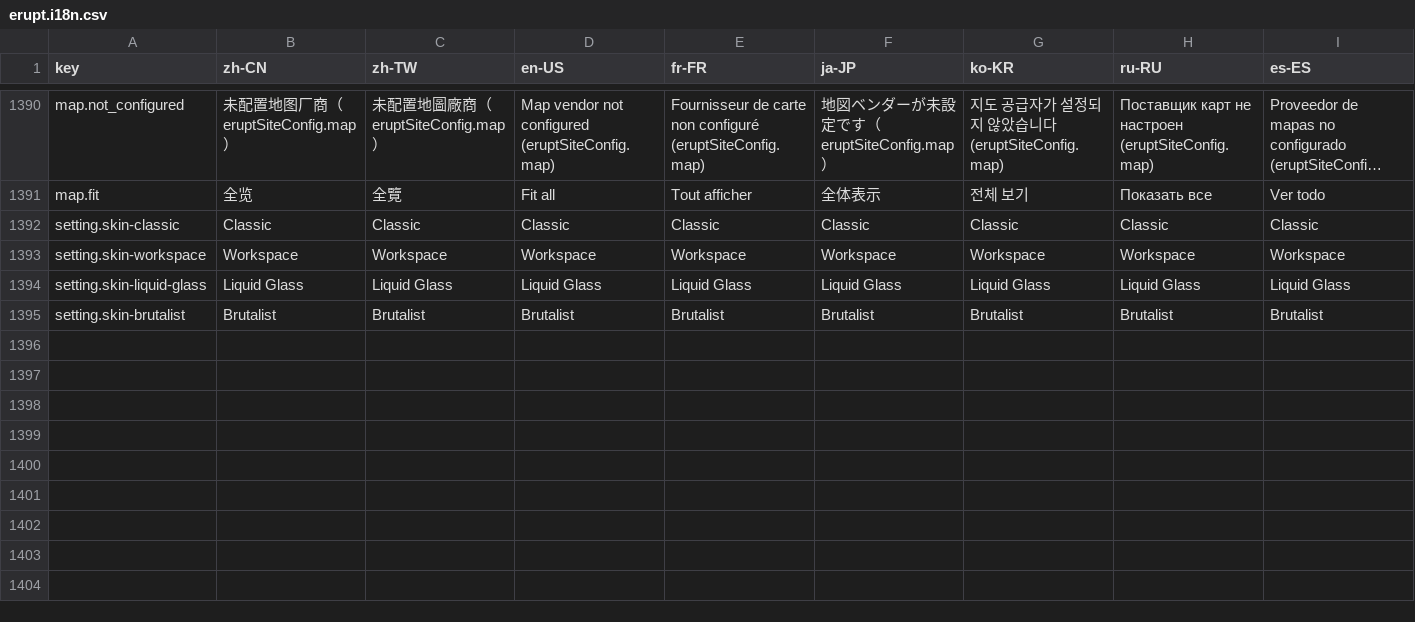
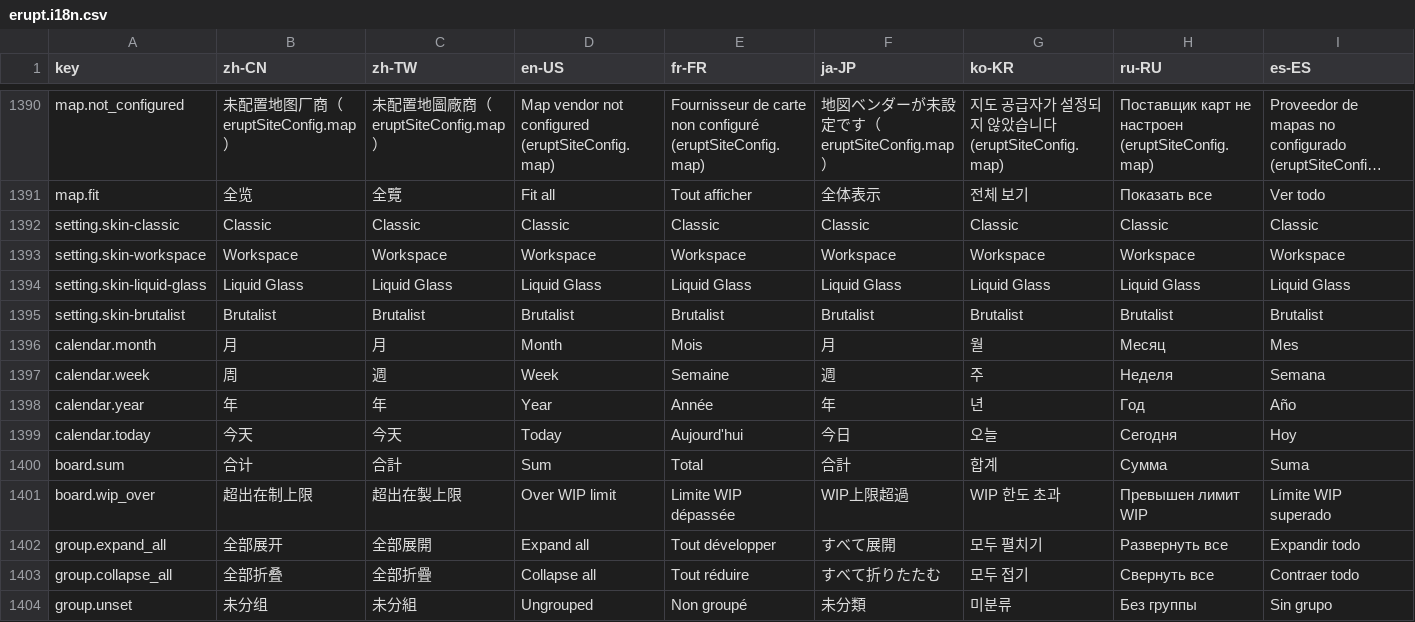
Before and after one commit to erupts/erupt-web, a CSV file: src/erupt.i18n.csv, drawn as a sheet; only a part is shown, gaps mark what is left out; long unchanged cells end in …; rows hold the shown columns only; the diff names each change by its address in the sheet, - before the commit and + after, or states it on an @@ line.

```diff
--- a/src/erupt.i18n.csv
+++ b/src/erupt.i18n.csv
+row 1396: calendar.month | 月 | 月 | Month | Mois | 月 | 월 | Месяц | Mes
+row 1397: calendar.week | 周 | 週 | Week | Semaine | 週 | 주 | Неделя | Semana
+row 1398: calendar.year | 年 | 年 | Year | Année | 年 | 년 | Год | Año
+row 1399: calendar.today | 今天 | 今天 | Today | Aujourd'hui | 今日 | 오늘 | Сегодня | Hoy
+row 1400: board.sum | 合计 | 合計 | Sum | Total | 合計 | 합계 | Сумма | Suma
+row 1401: board.wip_over | 超出在制上限 | 超出在製上限 | Over WIP limit | Limite WIP dépassée | WIP上限超過 | WIP 한도 초과 | Превышен лимит WIP | Límite WIP superado
+row 1402: group.expand_all | 全部展开 | 全部展開 | Expand all | Tout développer | すべて展開 | 모두 펼치기 | Развернуть все | Expandir todo
+row 1403: group.collapse_all | 全部折叠 | 全部折疊 | Collapse all | Tout réduire | すべて折りたたむ | 모두 접기 | Свернуть все | Contraer todo
+row 1404: group.unset | 未分组 | 未分組 | Ungrouped | Non groupé | 未分類 | 미분류 | Без группы | Sin grupo
```
Also changed, not shown: 22 other files.
